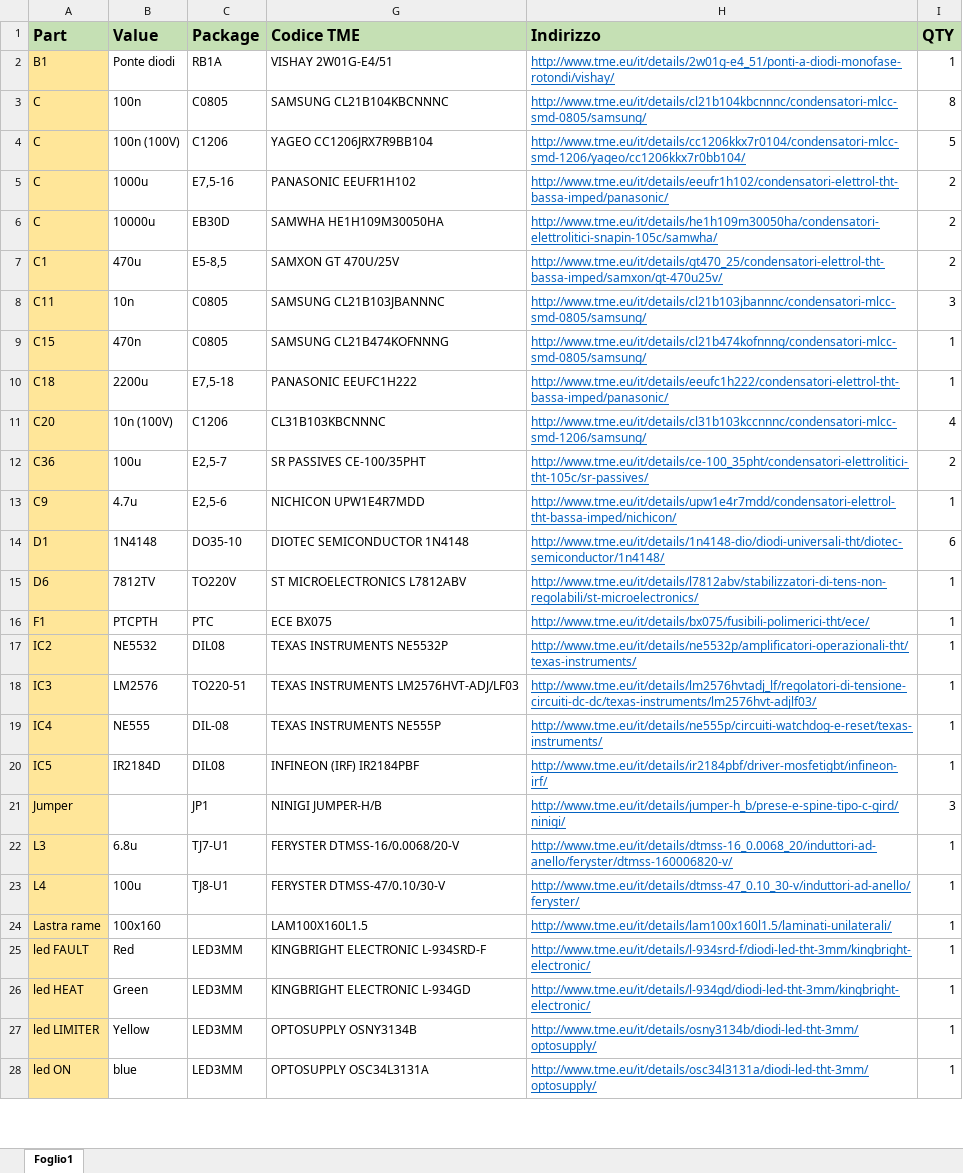
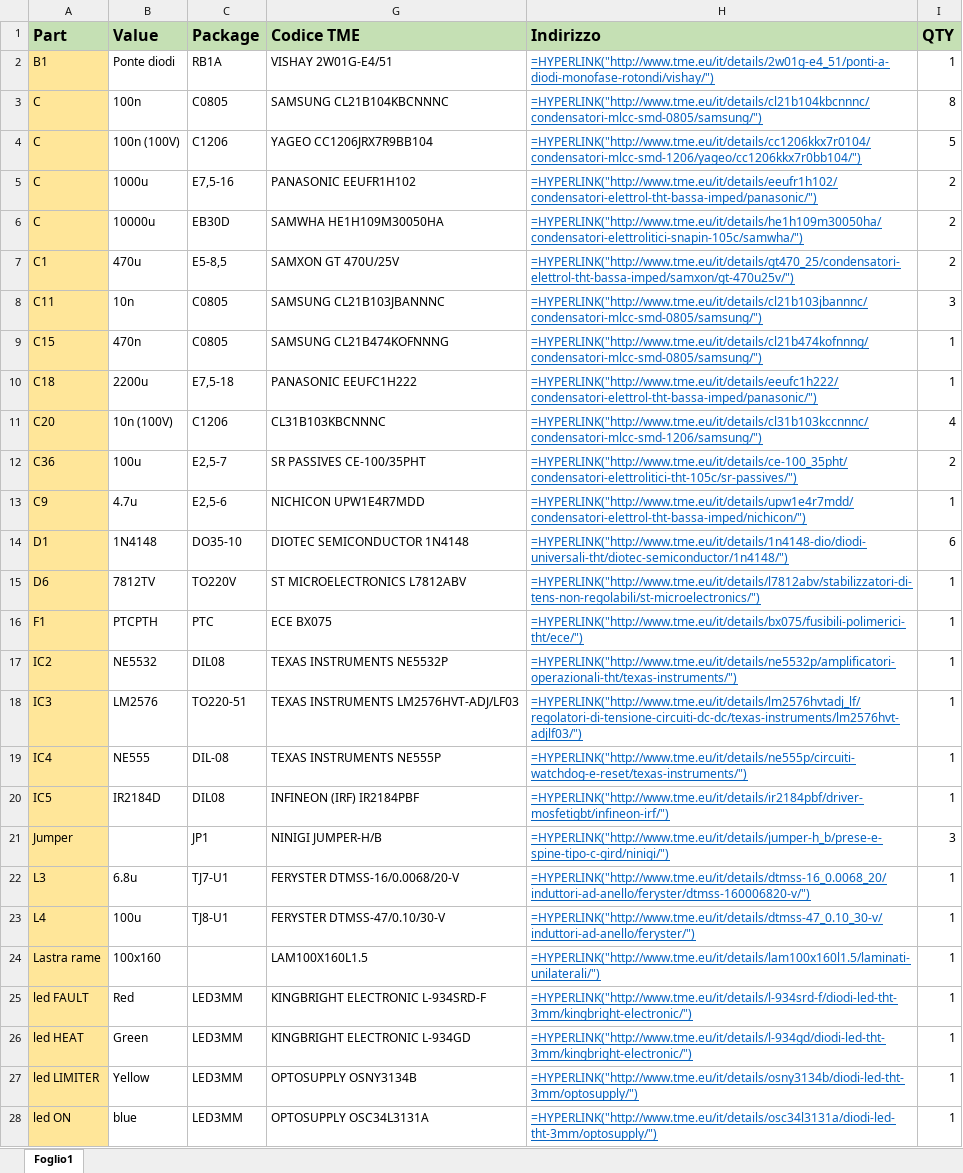
Before and after one commit to Testato/ADB-3020-CDV, an Excel workbook: Complete_BOM.xlsx, sheet Foglio1, drawn as a sheet; only a part is shown; values as stored, in another font and other column widths than the file's, no borders; formulas are shown in place of their values; the diff covers the shown part only; the diff names each change by its address in the sheet, - before the commit and + after, or states it on an @@ line.

Commit message:
Complete boom included external components

```diff
--- a/Complete_BOM.xlsx (sheet Foglio1)
+++ b/Complete_BOM.xlsx (sheet Foglio1)
-H2 (Indirizzo): http://www.tme.eu/it/details/2w01g-e4_51/ponti-a-diodi-monofase-rotondi/vishay/
+H2 (Indirizzo): =HYPERLINK("http://www.tme.eu/it/details/2w01g-e4_51/ponti-a-diodi-monofase-rotondi/vishay/")
-H3 (Indirizzo): http://www.tme.eu/it/details/cl21b104kbcnnnc/condensatori-mlcc-smd-0805/samsung/
+H3 (Indirizzo): =HYPERLINK("http://www.tme.eu/it/details/cl21b104kbcnnnc/condensatori-mlcc-smd-0805/samsung/")
-H4 (Indirizzo): http://www.tme.eu/it/details/cc1206kkx7r0104/condensatori-mlcc-smd-1206/yageo/cc1206kkx7r0bb104/
+H4 (Indirizzo): =HYPERLINK("http://www.tme.eu/it/details/cc1206kkx7r0104/condensatori-mlcc-smd-1206/yageo/cc1206kkx7r0bb104/")
-H5 (Indirizzo): http://www.tme.eu/it/details/eeufr1h102/condensatori-elettrol-tht-bassa-imped/panasonic/
+H5 (Indirizzo): =HYPERLINK("http://www.tme.eu/it/details/eeufr1h102/condensatori-elettrol-tht-bassa-imped/panasonic/")
-H6 (Indirizzo): http://www.tme.eu/it/details/he1h109m30050ha/condensatori-elettrolitici-snapin-105c/samwha/
+H6 (Indirizzo): =HYPERLINK("http://www.tme.eu/it/details/he1h109m30050ha/condensatori-elettrolitici-snapin-105c/samwha/")
-H7 (Indirizzo): http://www.tme.eu/it/details/gt470_25/condensatori-elettrol-tht-bassa-imped/samxon/gt-470u25v/
+H7 (Indirizzo): =HYPERLINK("http://www.tme.eu/it/details/gt470_25/condensatori-elettrol-tht-bassa-imped/samxon/gt-470u25v/")
-H8 (Indirizzo): http://www.tme.eu/it/details/cl21b103jbannnc/condensatori-mlcc-smd-0805/samsung/
+H8 (Indirizzo): =HYPERLINK("http://www.tme.eu/it/details/cl21b103jbannnc/condensatori-mlcc-smd-0805/samsung/")
-H9 (Indirizzo): http://www.tme.eu/it/details/cl21b474kofnnng/condensatori-mlcc-smd-0805/samsung/
+H9 (Indirizzo): =HYPERLINK("http://www.tme.eu/it/details/cl21b474kofnnng/condensatori-mlcc-smd-0805/samsung/")
-H10 (Indirizzo): http://www.tme.eu/it/details/eeufc1h222/condensatori-elettrol-tht-bassa-imped/panasonic/
+H10 (Indirizzo): =HYPERLINK("http://www.tme.eu/it/details/eeufc1h222/condensatori-elettrol-tht-bassa-imped/panasonic/")
-H11 (Indirizzo): http://www.tme.eu/it/details/cl31b103kccnnnc/condensatori-mlcc-smd-1206/samsung/
+H11 (Indirizzo): =HYPERLINK("http://www.tme.eu/it/details/cl31b103kccnnnc/condensatori-mlcc-smd-1206/samsung/")
-H12 (Indirizzo): http://www.tme.eu/it/details/ce-100_35pht/condensatori-elettrolitici-tht-105c/sr-passives/
+H12 (Indirizzo): =HYPERLINK("http://www.tme.eu/it/details/ce-100_35pht/condensatori-elettrolitici-tht-105c/sr-passives/")
-H13 (Indirizzo): http://www.tme.eu/it/details/upw1e4r7mdd/condensatori-elettrol-tht-bassa-imped/nichicon/
+H13 (Indirizzo): =HYPERLINK("http://www.tme.eu/it/details/upw1e4r7mdd/condensatori-elettrol-tht-bassa-imped/nichicon/")
-H14 (Indirizzo): http://www.tme.eu/it/details/1n4148-dio/diodi-universali-tht/diotec-semiconductor/1n4148/
+H14 (Indirizzo): =HYPERLINK("http://www.tme.eu/it/details/1n4148-dio/diodi-universali-tht/diotec-semiconductor/1n4148/")
-H15 (Indirizzo): http://www.tme.eu/it/details/l7812abv/stabilizzatori-di-tens-non-regolabili/st-microelectronics/
+H15 (Indirizzo): =HYPERLINK("http://www.tme.eu/it/details/l7812abv/stabilizzatori-di-tens-non-regolabili/st-microelectronics/")
-H16 (Indirizzo): http://www.tme.eu/it/details/bx075/fusibili-polimerici-tht/ece/
+H16 (Indirizzo): =HYPERLINK("http://www.tme.eu/it/details/bx075/fusibili-polimerici-tht/ece/")
-H17 (Indirizzo): http://www.tme.eu/it/details/ne5532p/amplificatori-operazionali-tht/texas-instruments/
+H17 (Indirizzo): =HYPERLINK("http://www.tme.eu/it/details/ne5532p/amplificatori-operazionali-tht/texas-instruments/")
-H18 (Indirizzo): http://www.tme.eu/it/details/lm2576hvtadj_lf/regolatori-di-tensione-circuiti-dc-dc/texas-instruments/lm2576hvt-adjlf03/
+H18 (Indirizzo): =HYPERLINK("http://www.tme.eu/it/details/lm2576hvtadj_lf/regolatori-di-tensione-circuiti-dc-dc/texas-instruments/lm2576hvt-adjlf03/")
-H19 (Indirizzo): http://www.tme.eu/it/details/ne555p/circuiti-watchdog-e-reset/texas-instruments/
+H19 (Indirizzo): =HYPERLINK("http://www.tme.eu/it/details/ne555p/circuiti-watchdog-e-reset/texas-instruments/")
-H20 (Indirizzo): http://www.tme.eu/it/details/ir2184pbf/driver-mosfetigbt/infineon-irf/
+H20 (Indirizzo): =HYPERLINK("http://www.tme.eu/it/details/ir2184pbf/driver-mosfetigbt/infineon-irf/")
-H21 (Indirizzo): http://www.tme.eu/it/details/jumper-h_b/prese-e-spine-tipo-c-gird/ninigi/
+H21 (Indirizzo): =HYPERLINK("http://www.tme.eu/it/details/jumper-h_b/prese-e-spine-tipo-c-gird/ninigi/")
-H22 (Indirizzo): http://www.tme.eu/it/details/dtmss-16_0.0068_20/induttori-ad-anello/feryster/dtmss-160006820-v/
+H22 (Indirizzo): =HYPERLINK("http://www.tme.eu/it/details/dtmss-16_0.0068_20/induttori-ad-anello/feryster/dtmss-160006820-v/")
-H23 (Indirizzo): http://www.tme.eu/it/details/dtmss-47_0.10_30-v/induttori-ad-anello/feryster/
+H23 (Indirizzo): =HYPERLINK("http://www.tme.eu/it/details/dtmss-47_0.10_30-v/induttori-ad-anello/feryster/")
-H24 (Indirizzo): http://www.tme.eu/it/details/lam100x160l1.5/laminati-unilaterali/
+H24 (Indirizzo): =HYPERLINK("http://www.tme.eu/it/details/lam100x160l1.5/laminati-unilaterali/")
-H25 (Indirizzo): http://www.tme.eu/it/details/l-934srd-f/diodi-led-tht-3mm/kingbright-electronic/
+H25 (Indirizzo): =HYPERLINK("http://www.tme.eu/it/details/l-934srd-f/diodi-led-tht-3mm/kingbright-electronic/")
-H26 (Indirizzo): http://www.tme.eu/it/details/l-934gd/diodi-led-tht-3mm/kingbright-electronic/
+H26 (Indirizzo): =HYPERLINK("http://www.tme.eu/it/details/l-934gd/diodi-led-tht-3mm/kingbright-electronic/")
-H27 (Indirizzo): http://www.tme.eu/it/details/osny3134b/diodi-led-tht-3mm/optosupply/
+H27 (Indirizzo): =HYPERLINK("http://www.tme.eu/it/details/osny3134b/diodi-led-tht-3mm/optosupply/")
-H28 (Indirizzo): http://www.tme.eu/it/details/osc34l3131a/diodi-led-tht-3mm/optosupply/
+H28 (Indirizzo): =HYPERLINK("http://www.tme.eu/it/details/osc34l3131a/diodi-led-tht-3mm/optosupply/")
```
Also changed, not shown: 38 edited cells elsewhere in this sheet.
